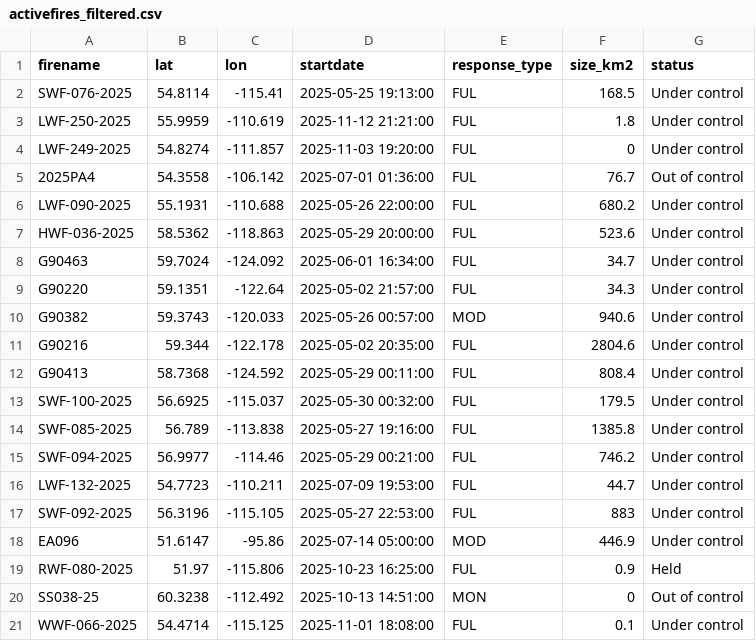
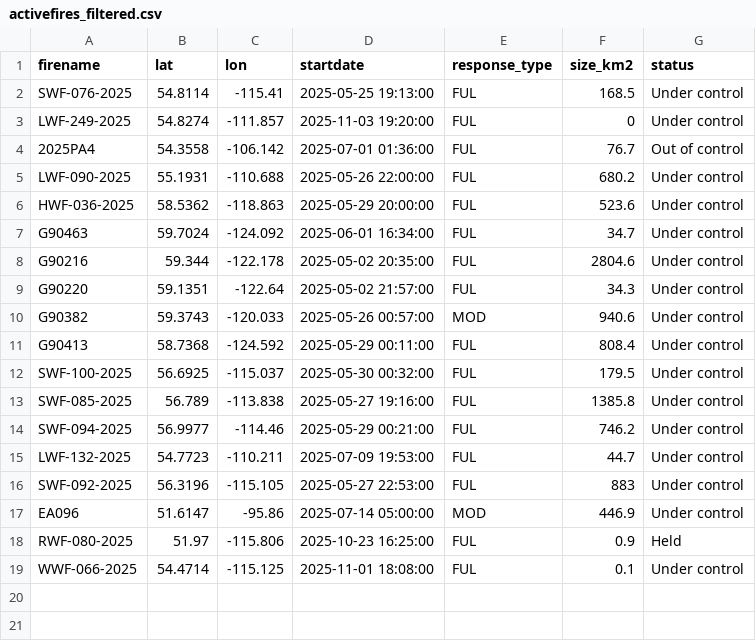
Before and after one commit to vs-postmedia/nat-fire-db-scraper, a CSV file: data/activefires_filtered.csv, drawn as a sheet.

```diff
--- a/data/activefires_filtered.csv
+++ b/data/activefires_filtered.csv
@@ -2,3 +2,2 @@
  SWF-076-2025, 54.8114, -115.41, 2025-05-25 19:13:00, FUL,168.5,Under control
- LWF-250-2025, 55.9959, -110.619, 2025-11-12 21:21:00, FUL,1.8,Under control
  LWF-249-2025, 54.8274, -111.857, 2025-11-03 19:20:00, FUL,0,Under control
@@ -8,5 +7,5 @@
  G90463, 59.7024, -124.092, 2025-06-01 16:34:00, FUL,34.7,Under control
+ G90216, 59.344, -122.178, 2025-05-02 20:35:00, FUL,2804.6,Under control
  G90220, 59.1351, -122.64, 2025-05-02 21:57:00, FUL,34.3,Under control
  G90382, 59.3743, -120.033, 2025-05-26 00:57:00, MOD,940.6,Under control
- G90216, 59.344, -122.178, 2025-05-02 20:35:00, FUL,2804.6,Under control
  G90413, 58.7368, -124.592, 2025-05-29 00:11:00, FUL,808.4,Under control
@@ -19,3 +18,2 @@
  RWF-080-2025, 51.97, -115.806, 2025-10-23 16:25:00, FUL,0.9,Held
- SS038-25, 60.3238, -112.492, 2025-10-13 14:51:00, MON,0,Out of control
  WWF-066-2025, 54.4714, -115.125, 2025-11-01 18:08:00, FUL,0.1,Under control
```
